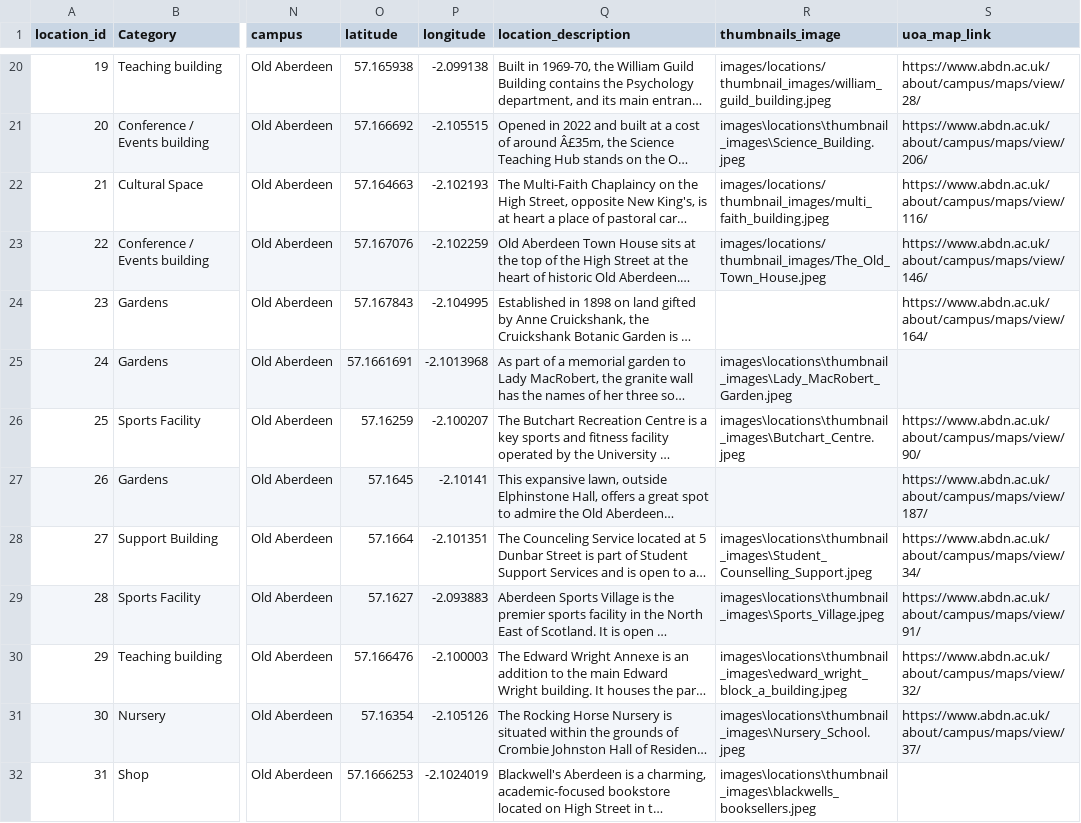
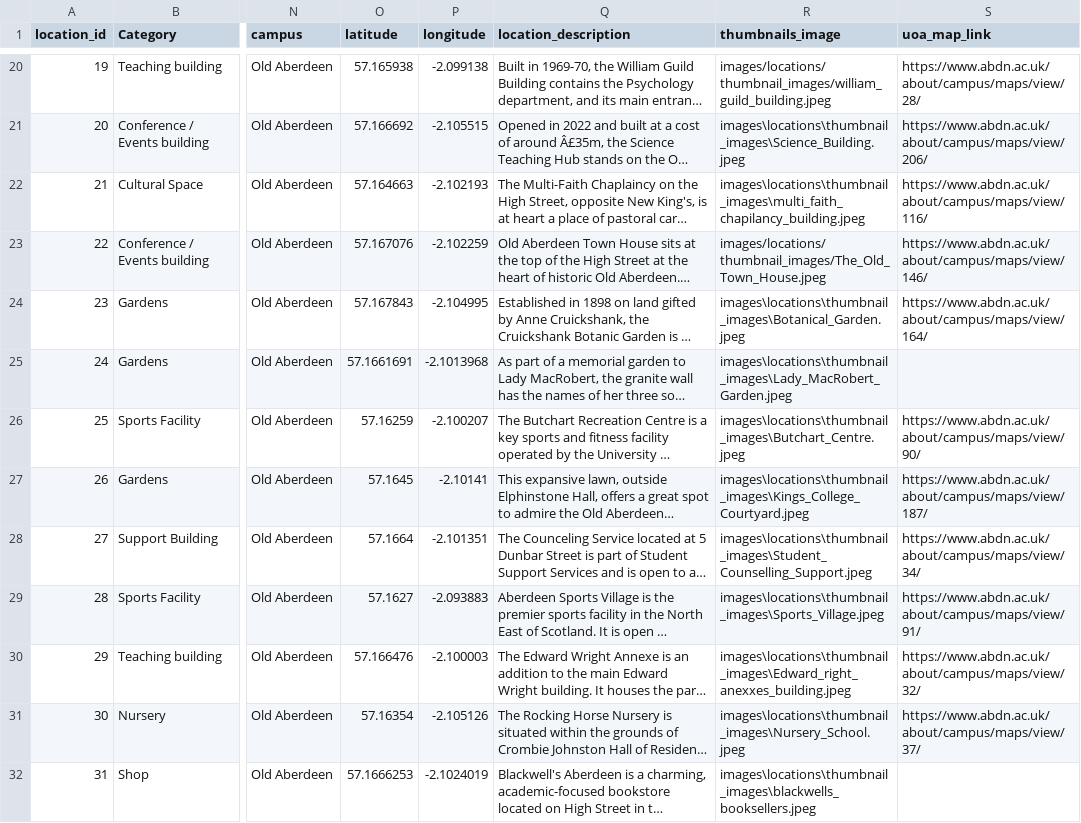
Before and after one commit to TeamBravoUoA/UoASensoryMap, a CSV file: data/Location.csv, drawn as a sheet; only a part is shown, gaps mark what is left out; long unchanged cells end in …; the diff covers the shown part only; the diff names each change by its address in the sheet, - before the commit and + after, or states it on an @@ line.

Commit message:
Added the missing images to location.csv

```diff
--- a/data/Location.csv
+++ b/data/Location.csv
-R22 (thumbnails_image): images/locations/thumbnail_images/multi_faith_building.jpeg
+R22 (thumbnails_image): images\locations\thumbnail_images\multi_faith_chapilancy_building.jpeg
-R24 (thumbnails_image): (empty)
+R24 (thumbnails_image): images\locations\thumbnail_images\Botanical_Garden.jpeg
-R27 (thumbnails_image): (empty)
+R27 (thumbnails_image): images\locations\thumbnail_images\Kings_College_Courtyard.jpeg
-R30 (thumbnails_image): images\locations\thumbnail_images\edward_wright_block_a_building.jpeg
+R30 (thumbnails_image): images\locations\thumbnail_images\Edward_right_anexxes_building.jpeg
```
Also changed, not shown: 8 edited cells elsewhere in this file, 8 other files.
